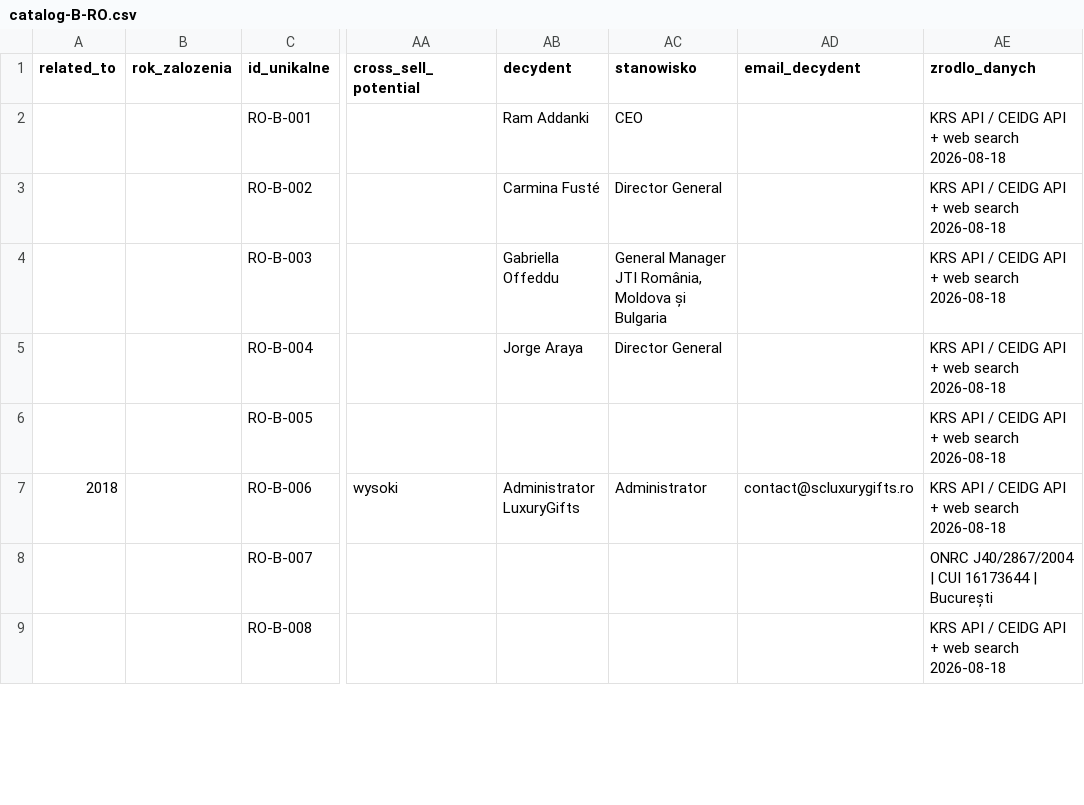
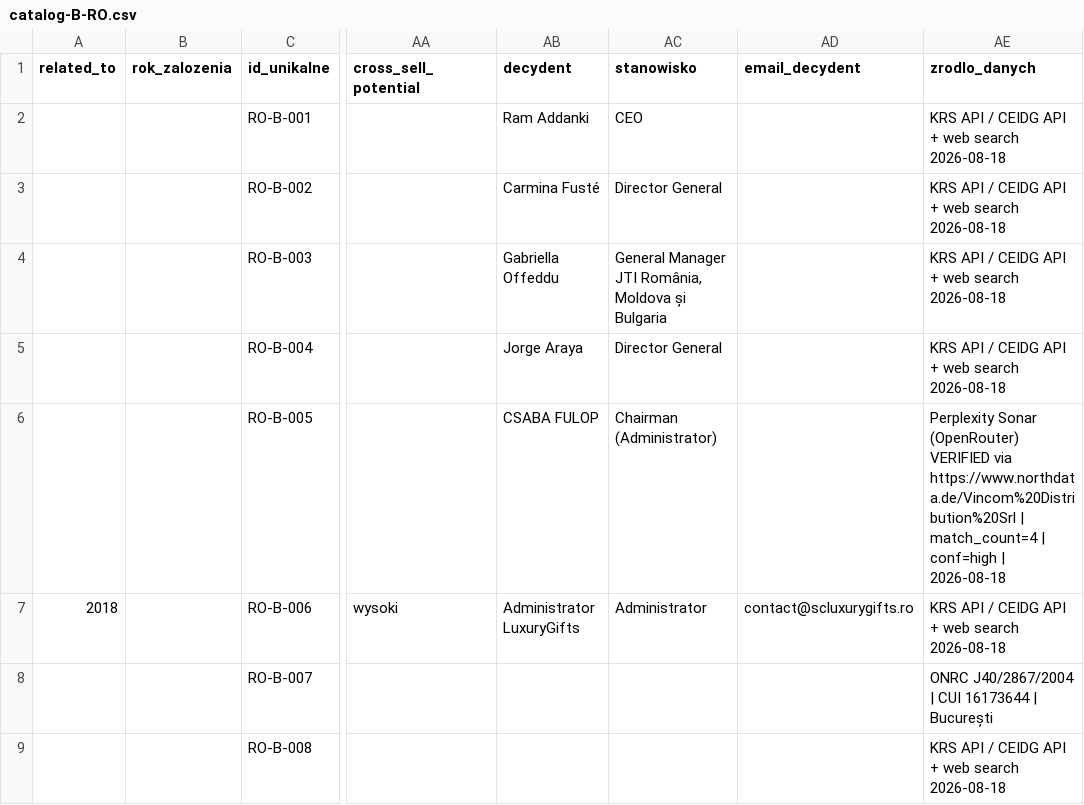
Before and after one commit to ng-net/billszuka, a CSV file: data/Rumunia/catalog-B-RO.csv, drawn as a sheet; only a part is shown, gaps mark what is left out; the diff names each change by its address in the sheet, - before the commit and + after, or states it on an @@ line.

Commit message:
feat(decydenci): +2 more (SK-A-007 Dušan Baláž SOLID SR, RO-B-005 CSABA FULOP LUXURYGIFTS)
Perplexity Sonar via OpenRouter, URL cross-verified.
Total: 12 verified via Perplexity (44% first batch, 1-2 in subsequent batches)
Total non-PL placeholders: 118 → 90

```diff
--- a/data/Rumunia/catalog-B-RO.csv
+++ b/data/Rumunia/catalog-B-RO.csv
-AB6 (decydent): (empty)
+AB6 (decydent): CSABA FULOP
-AC6 (stanowisko): (empty)
+AC6 (stanowisko): Chairman (Administrator)
-AE6 (zrodlo_danych): KRS API / CEIDG API + web search 2026-08-18
+AE6 (zrodlo_danych): Perplexity Sonar (OpenRouter) VERIFIED via https://www.northdata.de/Vincom%20Distribution%20Srl | match_count=4 | conf=high | 2026-08-18
```
Also changed, not shown: data/Słowacja/catalog-A-SK.csv.
